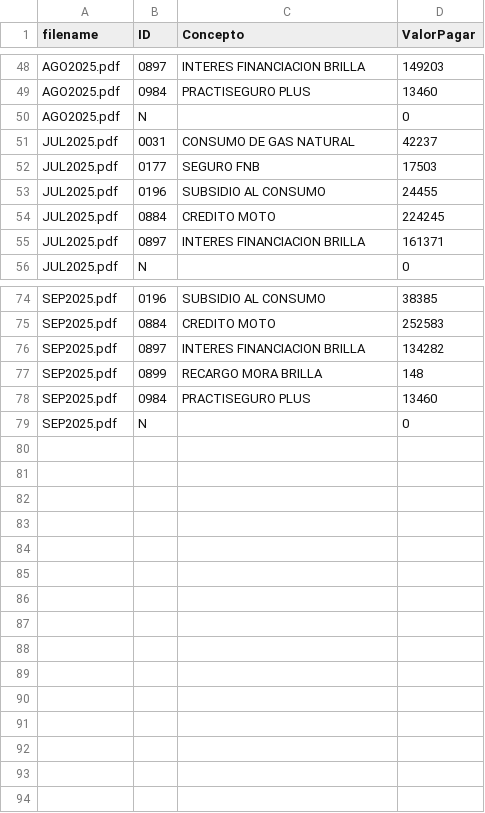
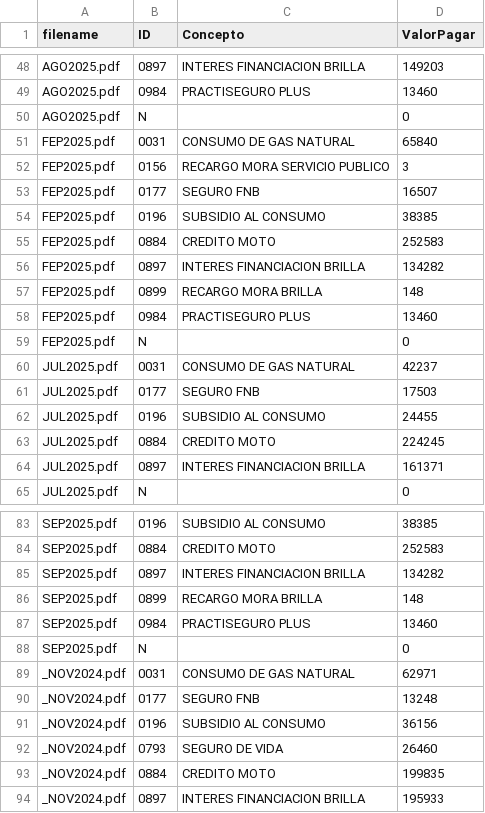
Before and after one commit to RodMez/ETL_FACTURAS, a CSV file: Facturas/datos_especificos.csv, drawn as a sheet; only a part is shown, gaps mark what is left out; the diff names each change by its address in the sheet, - before the commit and + after, or states it on an @@ line.

Commit message:
automatizacion de extraccion, transformacion y carga de facturas completaddo, falta dejar todo funcionando desde el main

```diff
--- a/Facturas/datos_especificos.csv
+++ b/Facturas/datos_especificos.csv
+row 51: FEP2025.pdf | 0031 | CONSUMO DE GAS NATURAL | 65840
+row 52: FEP2025.pdf | 0156 | RECARGO MORA SERVICIO PUBLICO | 3
+row 53: FEP2025.pdf | 0177 | SEGURO FNB | 16507
+row 54: FEP2025.pdf | 0196 | SUBSIDIO AL CONSUMO | 38385
+row 55: FEP2025.pdf | 0884 | CREDITO MOTO | 252583
+row 56: FEP2025.pdf | 0897 | INTERES FINANCIACION BRILLA | 134282
+row 57: FEP2025.pdf | 0899 | RECARGO MORA BRILLA | 148
+row 58: FEP2025.pdf | 0984 | PRACTISEGURO PLUS | 13460
+row 59: FEP2025.pdf | N |  | 0
+row 89: _NOV2024.pdf | 0031 | CONSUMO DE GAS NATURAL | 62971
+row 90: _NOV2024.pdf | 0177 | SEGURO FNB | 13248
+row 91: _NOV2024.pdf | 0196 | SUBSIDIO AL CONSUMO | 36156
+row 92: _NOV2024.pdf | 0793 | SEGURO DE VIDA | 26460
+row 93: _NOV2024.pdf | 0884 | CREDITO MOTO | 199835
+row 94: _NOV2024.pdf | 0897 | INTERES FINANCIACION BRILLA | 195933
```
Also changed, not shown: Facturas/datos_generales.csv, 8 other files.
